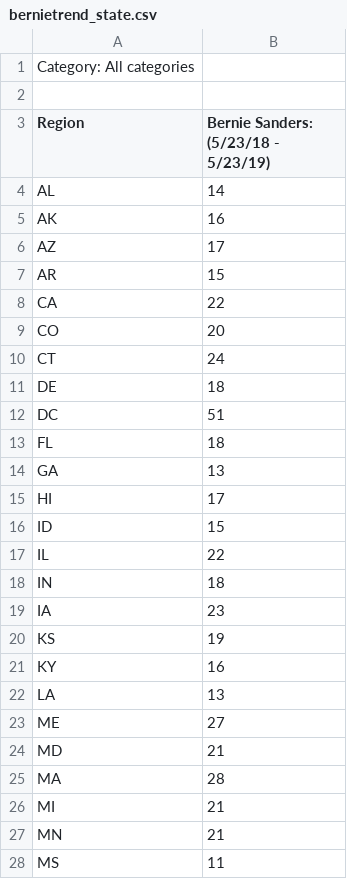
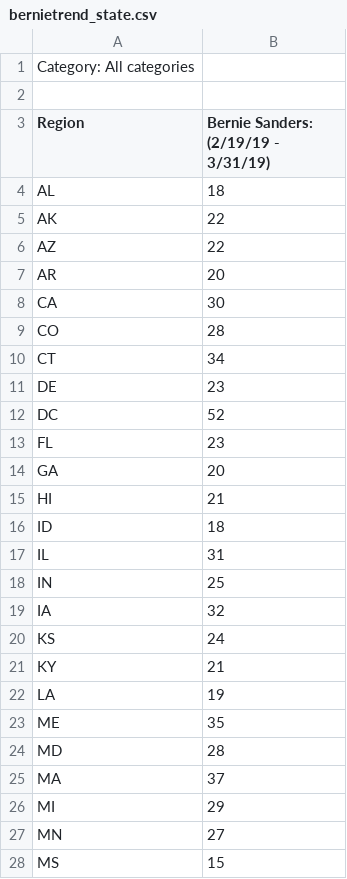
Before and after one commit to kaichinshih/COGS108_PoliticsAddicts, a CSV file: bernietrend_state.csv, drawn as a sheet; only a part is shown; the diff covers the shown part only.

```diff
--- a/bernietrend_state.csv
+++ b/bernietrend_state.csv
@@ -2,27 +2,27 @@ Category: All categories,
 ,
-Region,Bernie Sanders: (5/23/18 - 5/23/19)
-AL,14
-AK,16
-AZ,17
-AR,15
-CA,22
-CO,20
-CT,24
-DE,18
-DC,51
-FL,18
-GA,13
-HI,17
-ID,15
-IL,22
-IN,18
-IA,23
-KS,19
-KY,16
-LA,13
-ME,27
-MD,21
-MA,28
-MI,21
-MN,21
-MS,11
+Region,Bernie Sanders: (2/19/19 - 3/31/19)
+AL,18
+AK,22
+AZ,22
+AR,20
+CA,30
+CO,28
+CT,34
+DE,23
+DC,52
+FL,23
+GA,20
+HI,21
+ID,18
+IL,31
+IN,25
+IA,32
+KS,24
+KY,21
+LA,19
+ME,35
+MD,28
+MA,37
+MI,29
+MN,27
+MS,15
```
Also changed, not shown: 25 edited cells elsewhere in this file, bernietrend.csv, 6 other files.
